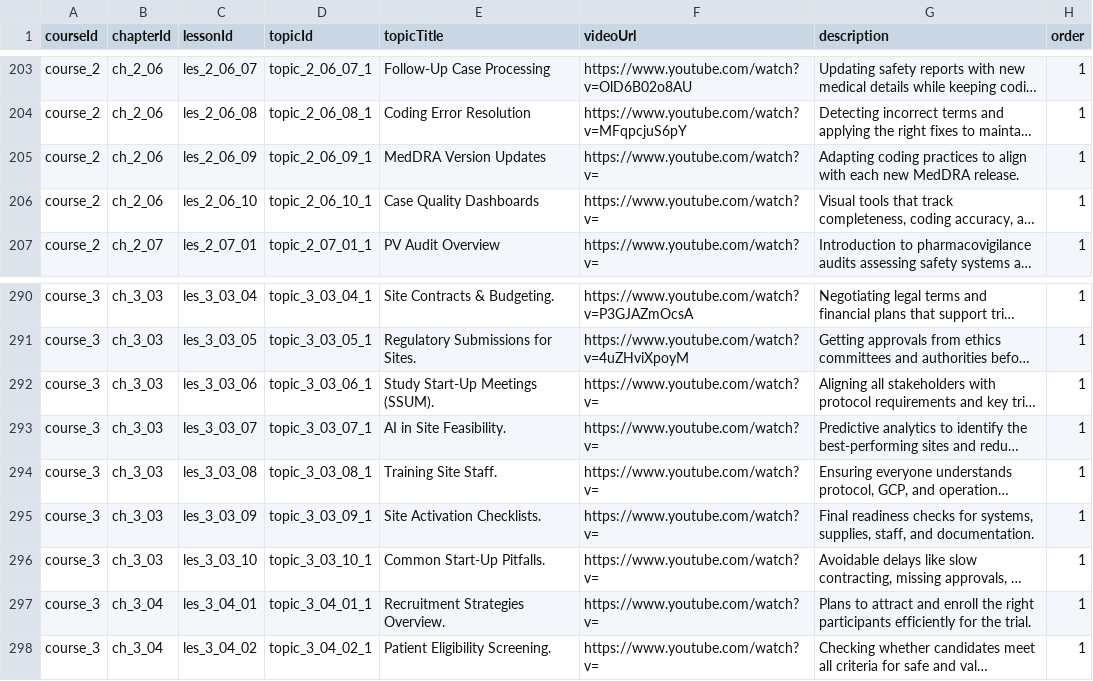
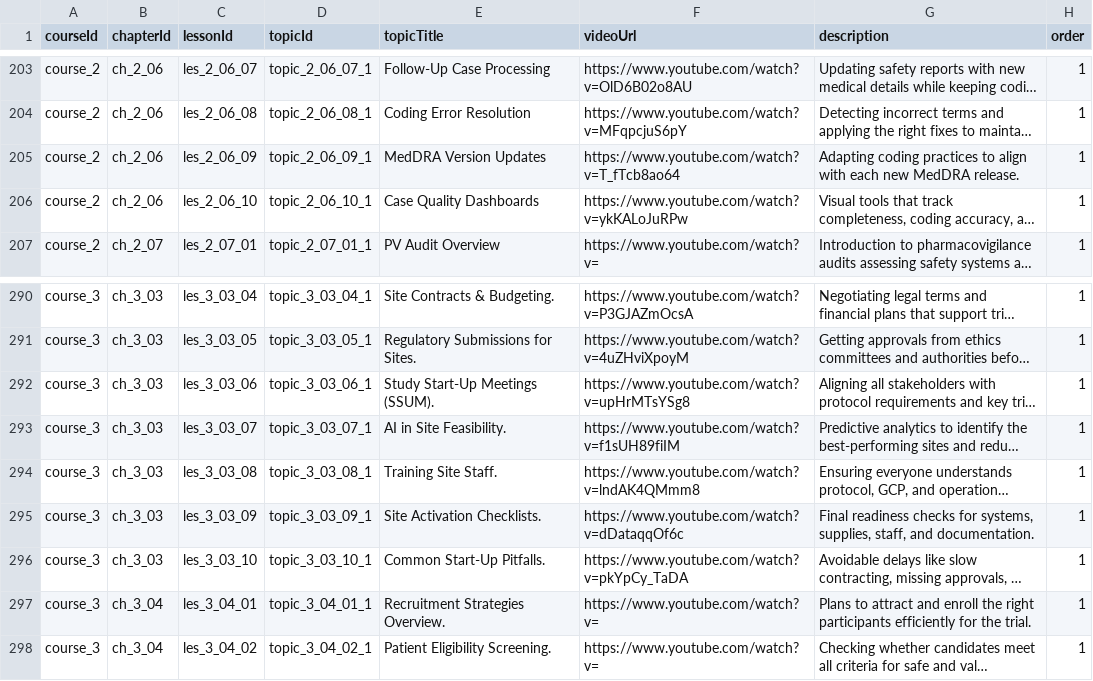
Before and after one commit to anasaran005/learnflow-zenith-56, a CSV file: coursecsv/pro-training-topics - Sheet1.csv, drawn as a sheet; only a part is shown, gaps mark what is left out; long unchanged cells end in …; the diff names each change by its address in the sheet, - before the commit and + after, or states it on an @@ line.

Commit message:
Update pro-training-topics - Sheet1.csv

```diff
--- a/coursecsv/pro-training-topics - Sheet1.csv
+++ b/coursecsv/pro-training-topics - Sheet1.csv
-F205 (videoUrl): https://www.youtube.com/watch?v=
+F205 (videoUrl): https://www.youtube.com/watch?v=T_fTcb8ao64
-F206 (videoUrl): https://www.youtube.com/watch?v=
+F206 (videoUrl): https://www.youtube.com/watch?v=ykKALoJuRPw
-F292 (videoUrl): https://www.youtube.com/watch?v=
+F292 (videoUrl): https://www.youtube.com/watch?v=upHrMTsYSg8
-F293 (videoUrl): https://www.youtube.com/watch?v=
+F293 (videoUrl): https://www.youtube.com/watch?v=f1sUH89fiIM
-F294 (videoUrl): https://www.youtube.com/watch?v=
+F294 (videoUrl): https://www.youtube.com/watch?v=lndAK4QMmm8
-F295 (videoUrl): https://www.youtube.com/watch?v=
+F295 (videoUrl): https://www.youtube.com/watch?v=dDataqqOf6c
-F296 (videoUrl): https://www.youtube.com/watch?v=
+F296 (videoUrl): https://www.youtube.com/watch?v=pkYpCy_TaDA
```
